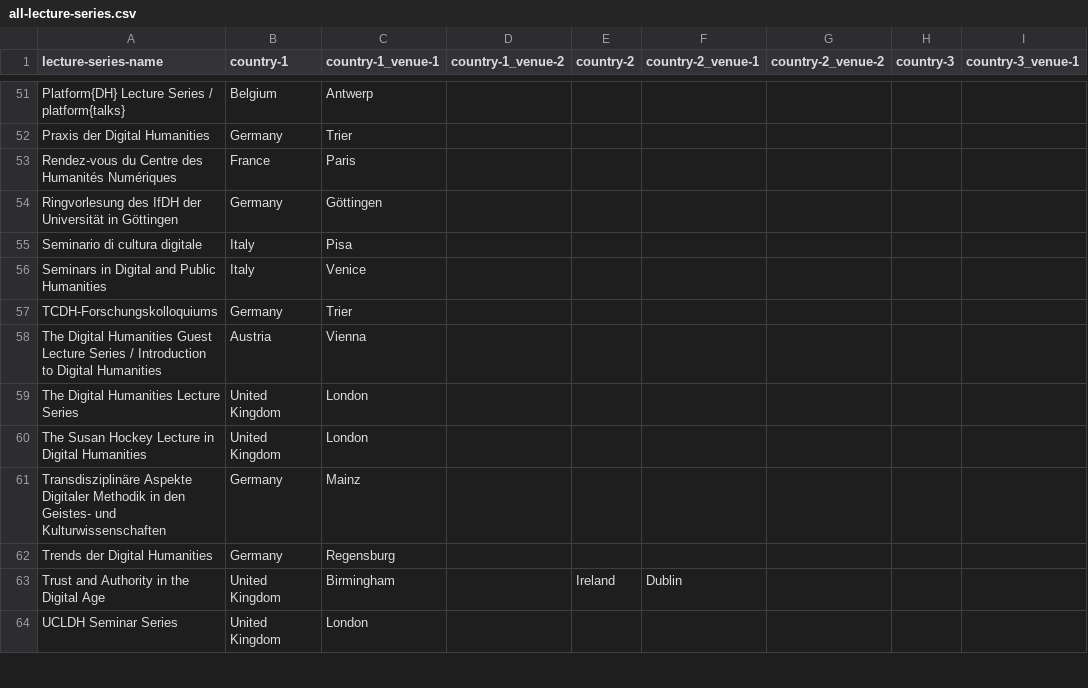
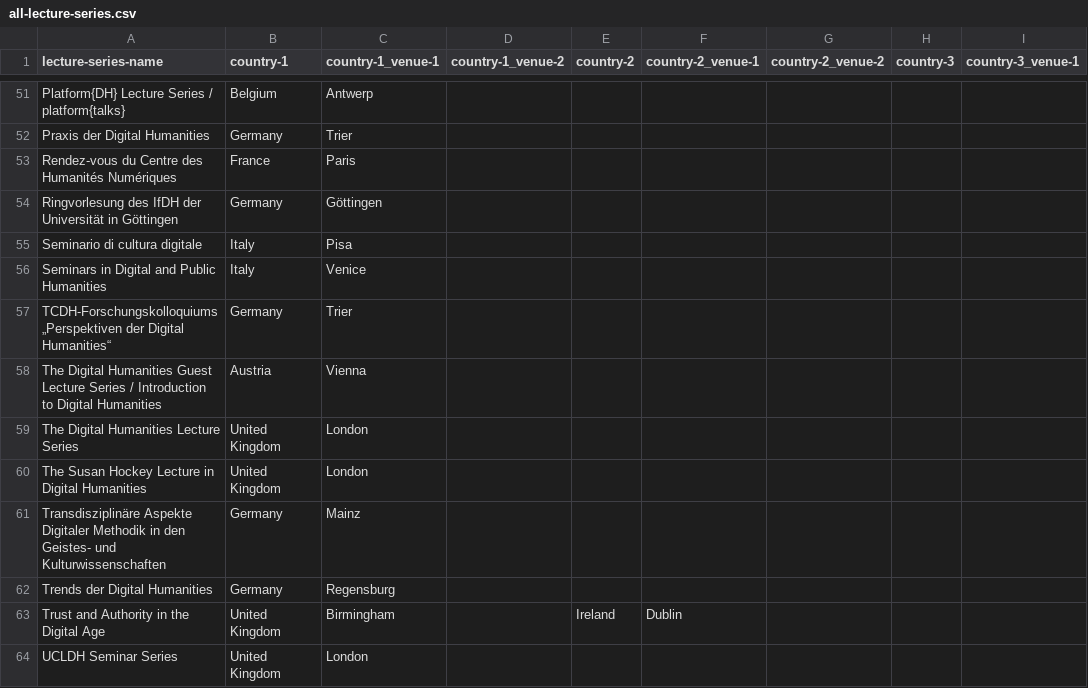
Before and after one commit to erre1998/lectures-that-link, a CSV file: all-lecture-series.csv, drawn as a sheet; only a part is shown, gaps mark what is left out; the diff names each change by its address in the sheet, - before the commit and + after, or states it on an @@ line.

Commit message:
Update all-lecture-series.csv

```diff
--- a/all-lecture-series.csv
+++ b/all-lecture-series.csv
-A57 (lecture-series-name): TCDH-Forschungskolloquiums
+A57 (lecture-series-name): TCDH-Forschungskolloquiums „Perspektiven der Digital Humanities“
```
